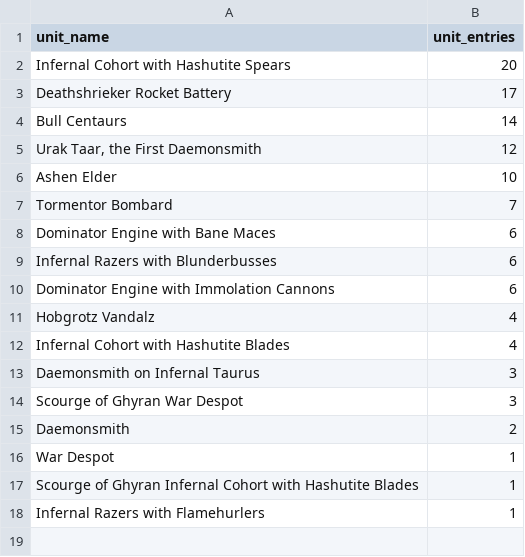
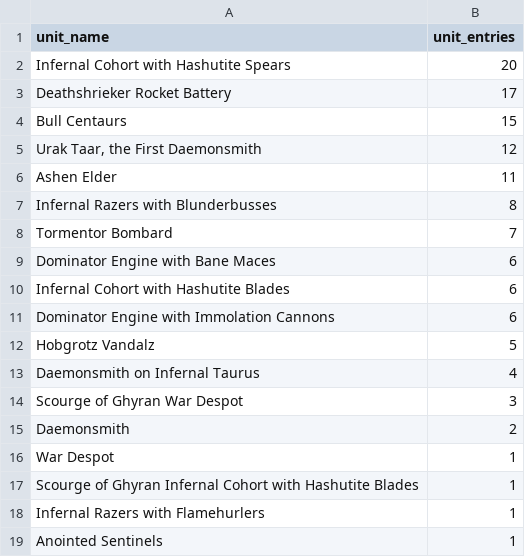
Before and after one commit to justinminsk/helsmiths-stats, a CSV file: summaries/singles/unit_entry_counts.csv, drawn as a sheet.

```diff
--- a/summaries/singles/unit_entry_counts.csv
+++ b/summaries/singles/unit_entry_counts.csv
@@ -3,12 +3,12 @@ Infernal Cohort with Hashutite Spears,20
 Deathshrieker Rocket Battery,17
-Bull Centaurs,14
+Bull Centaurs,15
 "Urak Taar, the First Daemonsmith",12
-Ashen Elder,10
+Ashen Elder,11
+Infernal Razers with Blunderbusses,8
 Tormentor Bombard,7
 Dominator Engine with Bane Maces,6
-Infernal Razers with Blunderbusses,6
+Infernal Cohort with Hashutite Blades,6
 Dominator Engine with Immolation Cannons,6
-Hobgrotz Vandalz,4
-Infernal Cohort with Hashutite Blades,4
-Daemonsmith on Infernal Taurus,3
+Hobgrotz Vandalz,5
+Daemonsmith on Infernal Taurus,4
 Scourge of Ghyran War Despot,3
@@ -18 +18,2 @@ Scourge of Ghyran Infernal Cohort with Hashutite Blades,1
 Infernal Razers with Flamehurlers,1
+Anointed Sentinels,1
```
Also changed, not shown: summaries/combined/list_level_summary.csv, summaries/combined/unit_model_counts.csv, 22 other files.
